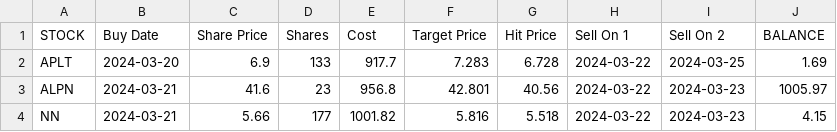
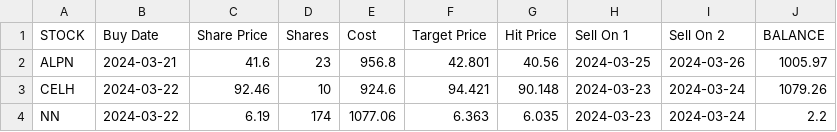
Before and after one commit to p-norris/swing_trades, a CSV file: src/positions.csv, drawn as a sheet.

Commit message:
updating file

```diff
--- a/src/positions.csv
+++ b/src/positions.csv
@@ -1,4 +1,4 @@
 STOCK,Buy Date,Share Price,Shares,Cost,Target Price,Hit Price,Sell On 1,Sell On 2,BALANCE
-APLT,2024-03-20,6.9,133,917.7,7.283,6.728,2024-03-22,2024-03-25,1.69
-ALPN,2024-03-21,41.6,23,956.8,42.801,40.56,2024-03-22,2024-03-23,1005.97
-NN,2024-03-21,5.66,177,1001.82,5.816,5.518,2024-03-22,2024-03-23,4.15
+ALPN,2024-03-21,41.6,23,956.8,42.801,40.56,2024-03-25,2024-03-26,1005.97
+CELH,2024-03-22,92.46,10,924.6,94.421,90.148,2024-03-23,2024-03-24,1079.26
+NN,2024-03-22,6.19,174,1077.06,6.363,6.035,2024-03-23,2024-03-24,2.2
```
